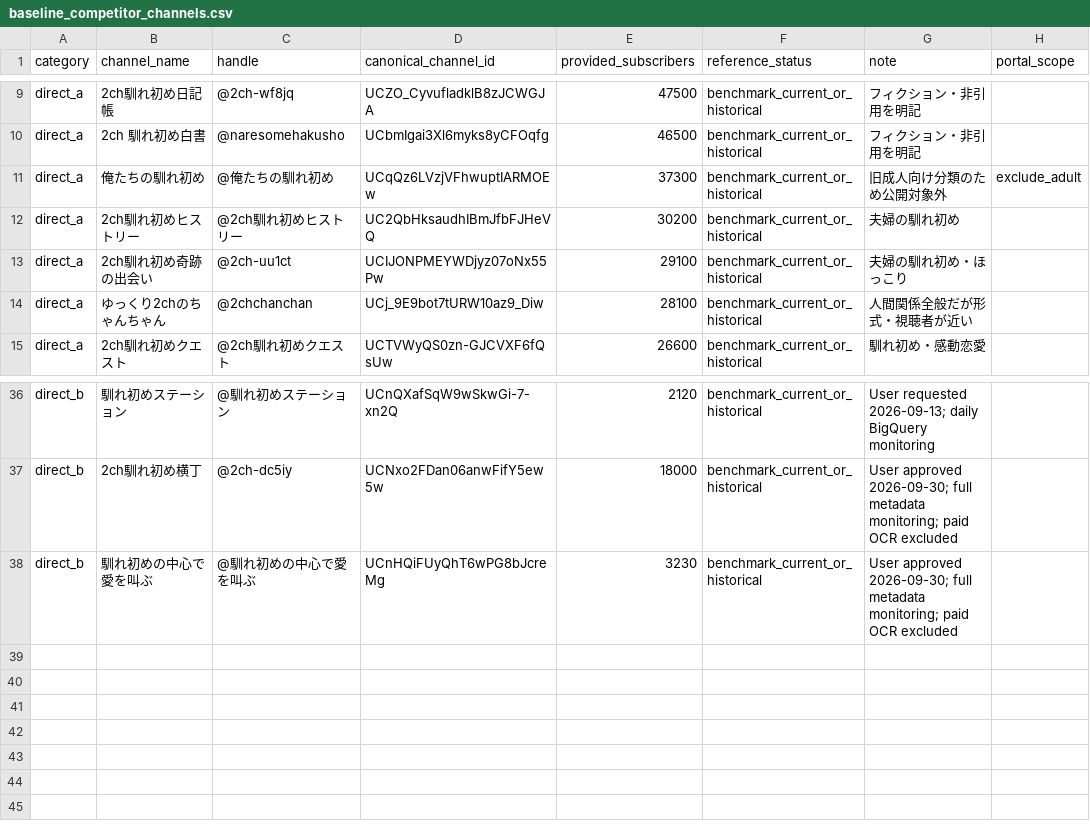
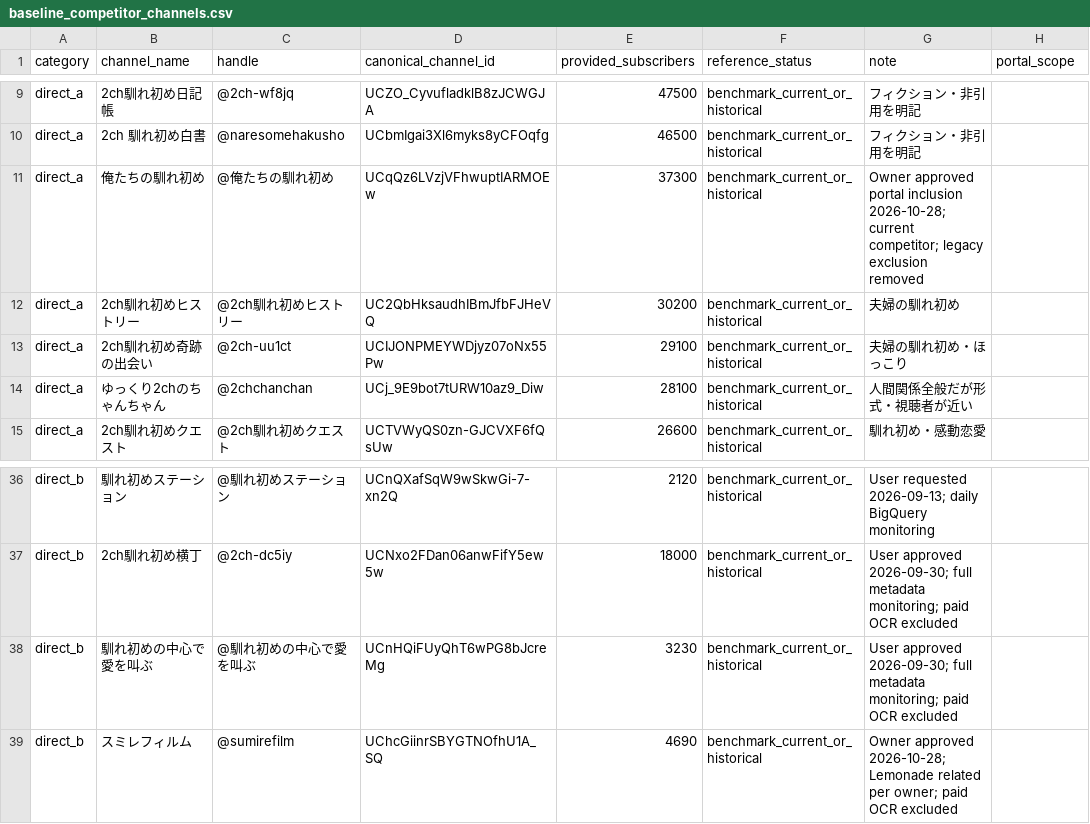
Before and after one commit to japonismy/naresome-kikaku-research, a CSV file: data_sources/baseline_competitor_channels.csv, drawn as a sheet; only a part is shown, gaps mark what is left out.

```diff
--- a/data_sources/baseline_competitor_channels.csv
+++ b/data_sources/baseline_competitor_channels.csv
@@ -10,3 +10,3 @@ direct_a,2ch馴れ初め日記帳,@2ch-wf8jq,UCZO_CyvufladklB8zJCWGJA,47500,benc
 direct_a,2ch 馴れ初め白書,@naresomehakusho,UCbmIgai3Xl6myks8yCFOqfg,46500,benchmark_current_or_historical,フィクション・非引用を明記,
-direct_a,俺たちの馴れ初め,@俺たちの馴れ初め,UCqQz6LVzjVFhwuptIARMOEw,37300,benchmark_current_or_historical,旧成人向け分類のため公開対象外,exclude_adult
+direct_a,俺たちの馴れ初め,@俺たちの馴れ初め,UCqQz6LVzjVFhwuptIARMOEw,37300,benchmark_current_or_historical,Owner approved portal inclusion 2026-10-28; current competitor; legacy exclusion removed,
 direct_a,2ch馴れ初めヒストリー,@2ch馴れ初めヒストリー,UC2QbHksaudhIBmJfbFJHeVQ,30200,benchmark_current_or_historical,夫婦の馴れ初め,
@@ -38 +38,2 @@ direct_b,2ch馴れ初め横丁,@2ch-dc5iy,UCNxo2FDan06anwFifY5ew5w,18000,benchma
 direct_b,馴れ初めの中心で愛を叫ぶ,@馴れ初めの中心で愛を叫ぶ,UCnHQiFUyQhT6wPG8bJcreMg,3230,benchmark_current_or_historical,User approved 2026-09-30; full metadata monitoring; paid OCR excluded,
+direct_b,スミレフィルム,@sumirefilm,UChcGiinrSBYGTNOfhU1A_SQ,4690,benchmark_current_or_historical,Owner approved 2026-10-28; Lemonade related per owner; paid OCR excluded,
```
Also changed, not shown: data_sources/channel_display_rules.csv, data_sources/youtube_channel_status.csv, 14 other files.
